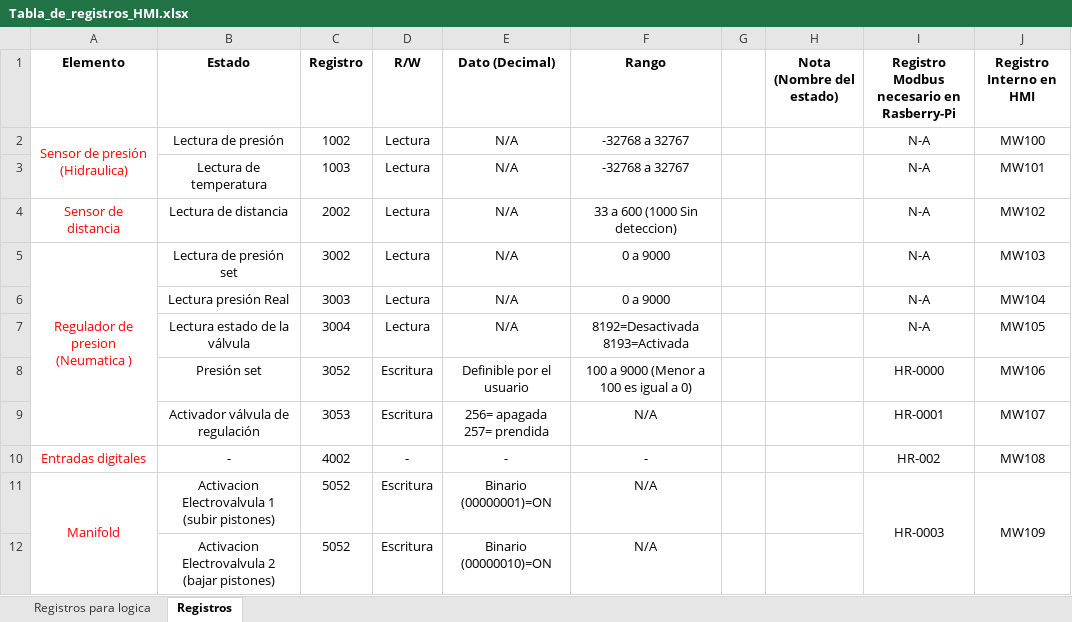
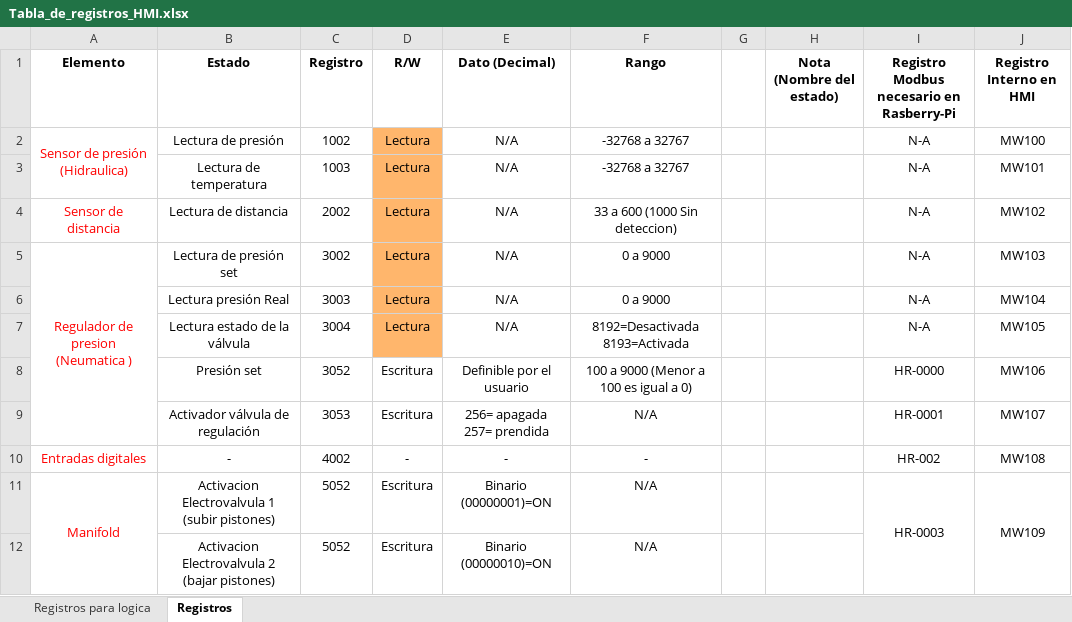
Before and after one commit to moisesrc13/rel_ros, an Excel workbook: documentation/Tabla_de_registros_HMI.xlsx, sheet Registros, drawn as a sheet; only a part is shown; values as stored, in another font and other column widths than the file's, no borders; charts and pictures not drawn; the diff names each change by its address in the sheet, - before the commit and + after, or states it on an @@ line.

```diff
--- a/documentation/Tabla_de_registros_HMI.xlsx (sheet Registros)
+++ b/documentation/Tabla_de_registros_HMI.xlsx (sheet Registros)
-D2:D7 fill: none
+D2:D7 fill: #FFB66C
```
Also changed, not shown: 3 other files.
